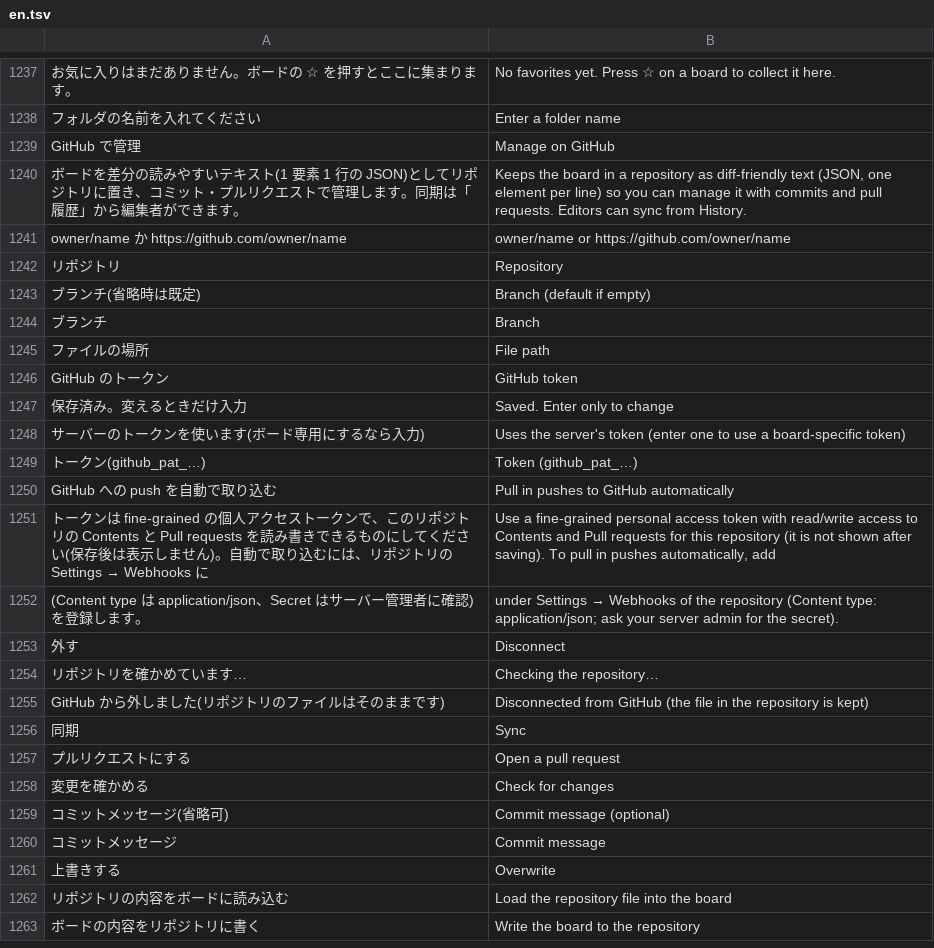
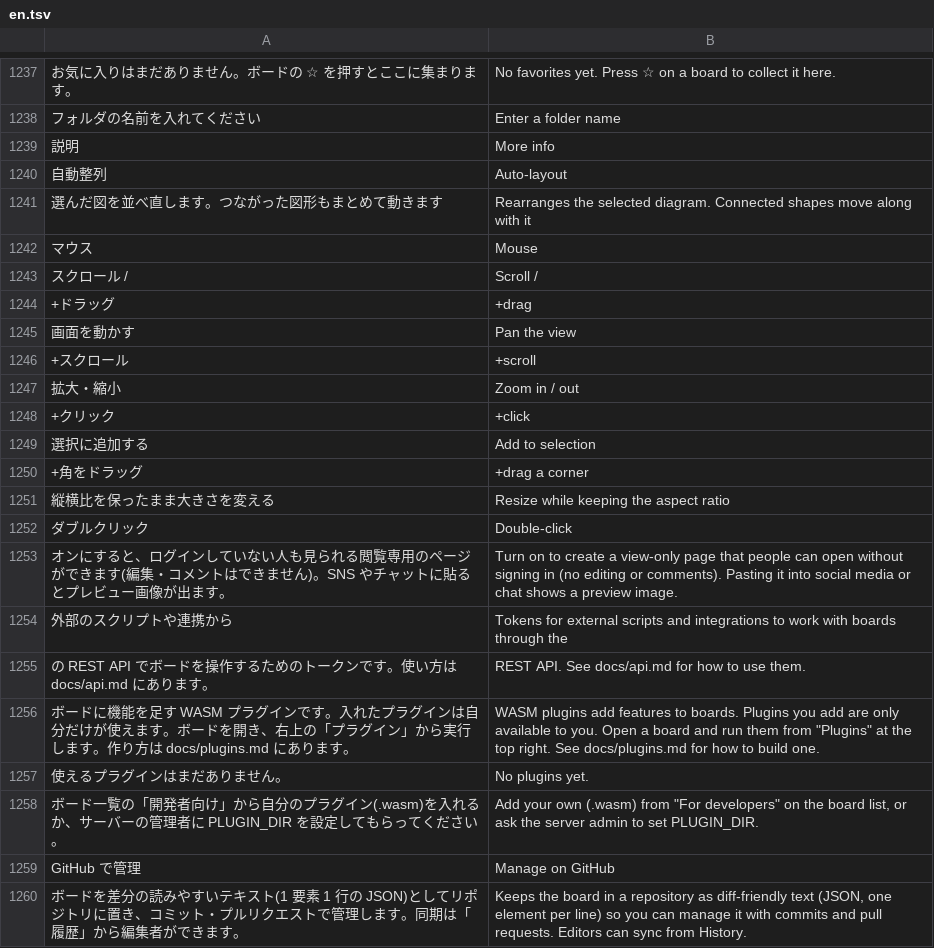
Before and after one commit to T-T0821/ColabBoard, a TSV file: crates/board-web/src/i18n/en.tsv, drawn as a sheet; only a part is shown, gaps mark what is left out; the shorter side is filled out with more unchanged rows; the diff names each change by its address in the sheet, - before the commit and + after, or states it on an @@ line.

```diff
--- a/crates/board-web/src/i18n/en.tsv
+++ b/crates/board-web/src/i18n/en.tsv
+row 1239: 説明 | More info
+row 1240: 自動整列 | Auto-layout
+row 1241: 選んだ図を並べ直します。つながった図形もまとめて動きます | Rearranges the selected diagram. Connected shapes move along with it
+row 1242: マウス | Mouse
+row 1243: スクロール / | Scroll /
+row 1244: +ドラッグ | +drag
+row 1245: 画面を動かす | Pan the view
+row 1246: +スクロール | +scroll
+row 1247: 拡大・縮小 | Zoom in / out
+row 1248: +クリック | +click
+row 1249: 選択に追加する | Add to selection
+row 1250: +角をドラッグ | +drag a corner
+row 1251: 縦横比を保ったまま大きさを変える | Resize while keeping the aspect ratio
+row 1252: ダブルクリック | Double-click
+row 1253: オンにすると、ログインしていない人も見られる閲覧専用のページができます(編集・コメントはできません)。SNS やチャットに貼るとプレビュー画像が出ます。 | Turn on to create a view-only page that people can open without signing in (no editing or comments). Pasting it into social media or chat shows a preview image.
+row 1254: 外部のスクリプトや連携から | Tokens for external scripts and integrations to work with boards through the
+row 1255: の REST API でボードを操作するためのトークンです。使い方は docs/api.md にあります。 | REST API. See docs/api.md for how to use them.
+row 1256: ボードに機能を足す WASM プラグインです。入れたプラグインは自分だけが使えます。ボードを開き、右上の「プラグイン」から実行します。作り方は docs/plugins.md にあります。 | WASM plugins add features to boards. Plugins you add are only available to you. Open a board and run them from "Plugins" at the top right. See docs/plugins.md for how to build one.
+row 1257: 使えるプラグインはまだありません。 | No plugins yet.
+row 1258: ボード一覧の「開発者向け」から自分のプラグイン(.wasm)を入れるか、サーバーの管理者に PLUGIN_DIR を設定してもらってください。 | Add your own (.wasm) from "For developers" on the board list, or ask the server admin to set PLUGIN_DIR.
```
Also changed, not shown: 8 other files.
